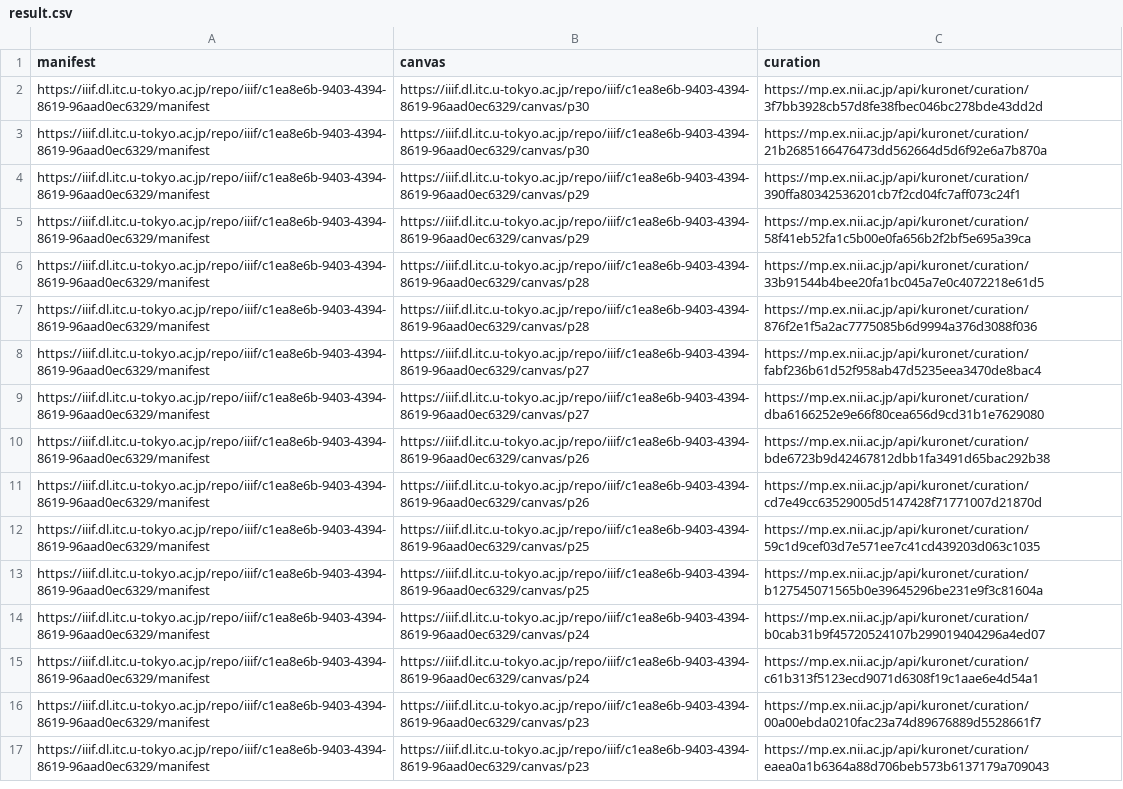
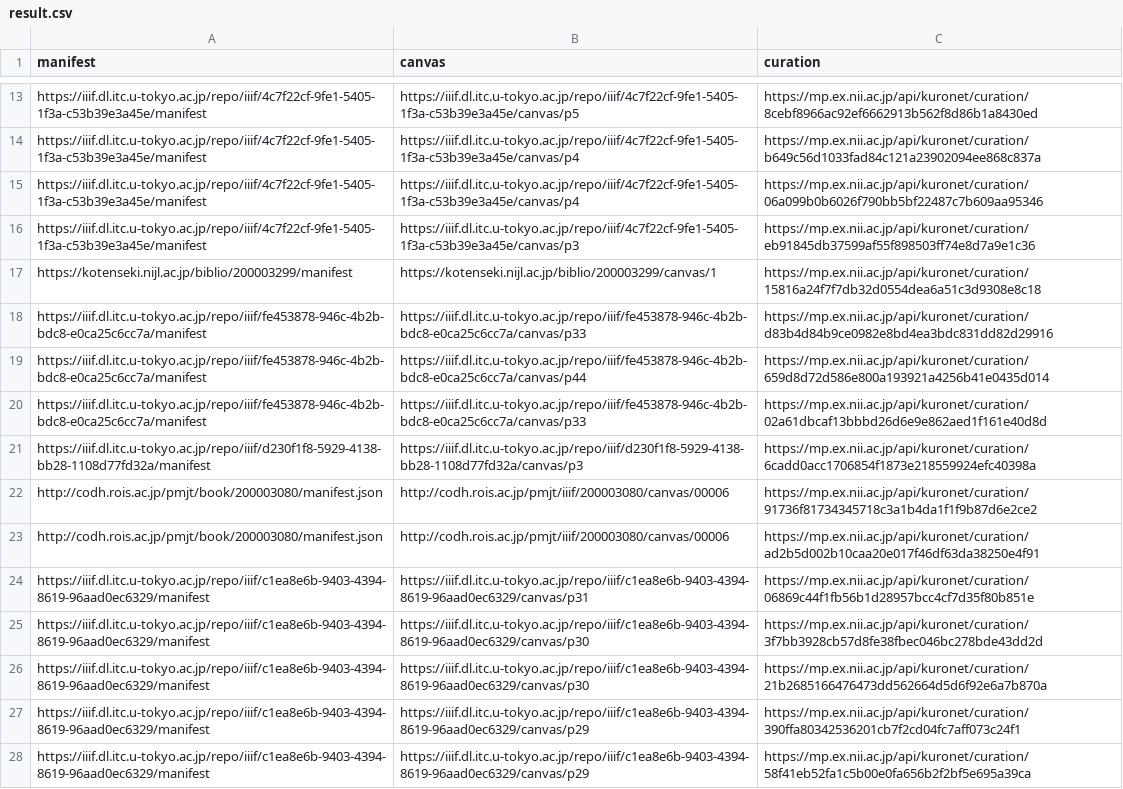
Before and after one commit to nakamura196/genji, a CSV file: scripts/kuronet/result.csv, drawn as a sheet; only a part is shown, gaps mark what is left out; the shorter side is filled out with more unchanged rows; the diff covers the shown part only.

Commit message:
add kuronet

```diff
--- a/scripts/kuronet/result.csv
+++ b/scripts/kuronet/result.csv
@@ -2 +13,13 @@ manifest,canvas,curation
+https://iiif.dl.itc.u-tokyo.ac.jp/repo/iiif/4c7f22cf-9fe1-5405-1f3a-c53b39e3a45e/manifest,https://iiif.dl.itc.u-tokyo.ac.jp/repo/iiif/4c7f22cf-9fe1-5405-1f3a-c53b39e3a45e/canvas/p5,https://mp.ex.nii.ac.jp/api/kuronet/curation/8cebf8966ac92ef6662913b562f8d86b1a8430ed
+https://iiif.dl.itc.u-tokyo.ac.jp/repo/iiif/4c7f22cf-9fe1-5405-1f3a-c53b39e3a45e/manifest,https://iiif.dl.itc.u-tokyo.ac.jp/repo/iiif/4c7f22cf-9fe1-5405-1f3a-c53b39e3a45e/canvas/p4,https://mp.ex.nii.ac.jp/api/kuronet/curation/b649c56d1033fad84c121a23902094ee868c837a
+https://iiif.dl.itc.u-tokyo.ac.jp/repo/iiif/4c7f22cf-9fe1-5405-1f3a-c53b39e3a45e/manifest,https://iiif.dl.itc.u-tokyo.ac.jp/repo/iiif/4c7f22cf-9fe1-5405-1f3a-c53b39e3a45e/canvas/p4,https://mp.ex.nii.ac.jp/api/kuronet/curation/06a099b0b6026f790bb5bf22487c7b609aa95346
+https://iiif.dl.itc.u-tokyo.ac.jp/repo/iiif/4c7f22cf-9fe1-5405-1f3a-c53b39e3a45e/manifest,https://iiif.dl.itc.u-tokyo.ac.jp/repo/iiif/4c7f22cf-9fe1-5405-1f3a-c53b39e3a45e/canvas/p3,https://mp.ex.nii.ac.jp/api/kuronet/curation/eb91845db37599af55f898503ff74e8d7a9e1c36
+https://kotenseki.nijl.ac.jp/biblio/200003299/manifest,https://kotenseki.nijl.ac.jp/biblio/200003299/canvas/1,https://mp.ex.nii.ac.jp/api/kuronet/curation/15816a24f7f7db32d0554dea6a51c3d9308e8c18
+https://iiif.dl.itc.u-tokyo.ac.jp/repo/iiif/fe453878-946c-4b2b-bdc8-e0ca25c6cc7a/manifest,https://iiif.dl.itc.u-tokyo.ac.jp/repo/iiif/fe453878-946c-4b2b-bdc8-e0ca25c6cc7a/canvas/p33,https://mp.ex.nii.ac.jp/api/kuronet/curation/d83b4d84b9ce0982e8bd4ea3bdc831dd82d29916
+https://iiif.dl.itc.u-tokyo.ac.jp/repo/iiif/fe453878-946c-4b2b-bdc8-e0ca25c6cc7a/manifest,https://iiif.dl.itc.u-tokyo.ac.jp/repo/iiif/fe453878-946c-4b2b-bdc8-e0ca25c6cc7a/canvas/p44,https://mp.ex.nii.ac.jp/api/kuronet/curation/659d8d72d586e800a193921a4256b41e0435d014
+https://iiif.dl.itc.u-tokyo.ac.jp/repo/iiif/fe453878-946c-4b2b-bdc8-e0ca25c6cc7a/manifest,https://iiif.dl.itc.u-tokyo.ac.jp/repo/iiif/fe453878-946c-4b2b-bdc8-e0ca25c6cc7a/canvas/p33,https://mp.ex.nii.ac.jp/api/kuronet/curation/02a61dbcaf13bbbd26d6e9e862aed1f161e40d8d
+https://iiif.dl.itc.u-tokyo.ac.jp/repo/iiif/d230f1f8-5929-4138-bb28-1108d77fd32a/manifest,https://iiif.dl.itc.u-tokyo.ac.jp/repo/iiif/d230f1f8-5929-4138-bb28-1108d77fd32a/canvas/p3,https://mp.ex.nii.ac.jp/api/kuronet/curation/6cadd0acc1706854f1873e218559924efc40398a
+http://codh.rois.ac.jp/pmjt/book/200003080/manifest.json,http://codh.rois.ac.jp/pmjt/iiif/200003080/canvas/00006,https://mp.ex.nii.ac.jp/api/kuronet/curation/91736f81734345718c3a1b4da1f1f9b87d6e2ce2
+http://codh.rois.ac.jp/pmjt/book/200003080/manifest.json,http://codh.rois.ac.jp/pmjt/iiif/200003080/canvas/00006,https://mp.ex.nii.ac.jp/api/kuronet/curation/ad2b5d002b10caa20e017f46df63da38250e4f91
+https://iiif.dl.itc.u-tokyo.ac.jp/repo/iiif/c1ea8e6b-9403-4394-8619-96aad0ec6329/manifest,https://iiif.dl.itc.u-tokyo.ac.jp/repo/iiif/c1ea8e6b-9403-4394-8619-96aad0ec6329/canvas/p31,https://mp.ex.nii.ac.jp/api/kuronet/curation/06869c44f1fb56b1d28957bcc4cf7d35f80b851e
 https://iiif.dl.itc.u-tokyo.ac.jp/repo/iiif/c1ea8e6b-9403-4394-8619-96aad0ec6329/manifest,https://iiif.dl.itc.u-tokyo.ac.jp/repo/iiif/c1ea8e6b-9403-4394-8619-96aad0ec6329/canvas/p30,https://mp.ex.nii.ac.jp/api/kuronet/curation/3f7bb3928cb57d8fe38fbec046bc278bde43dd2d
```
Also changed, not shown: 11 added rows elsewhere in this file, 12 other files.
